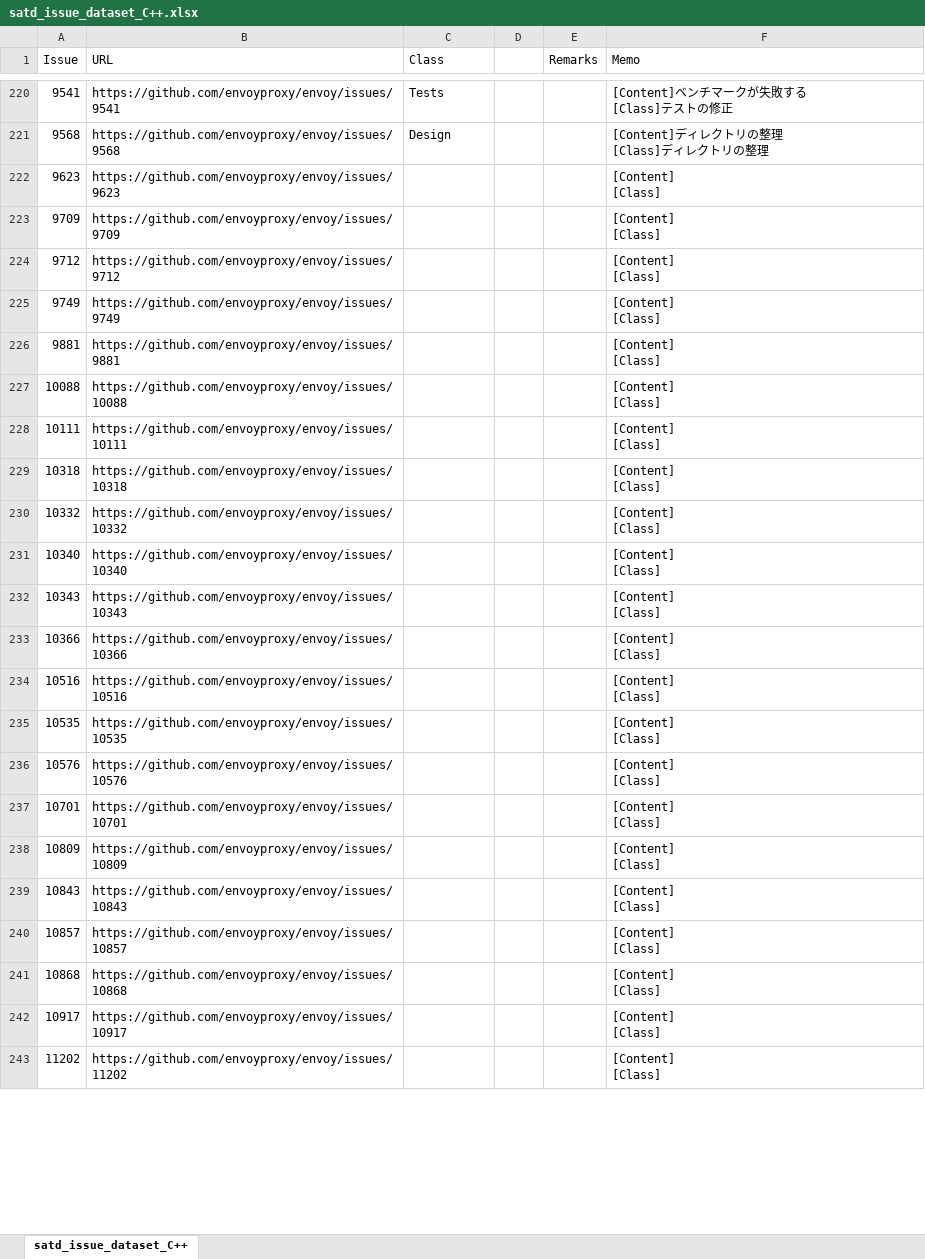
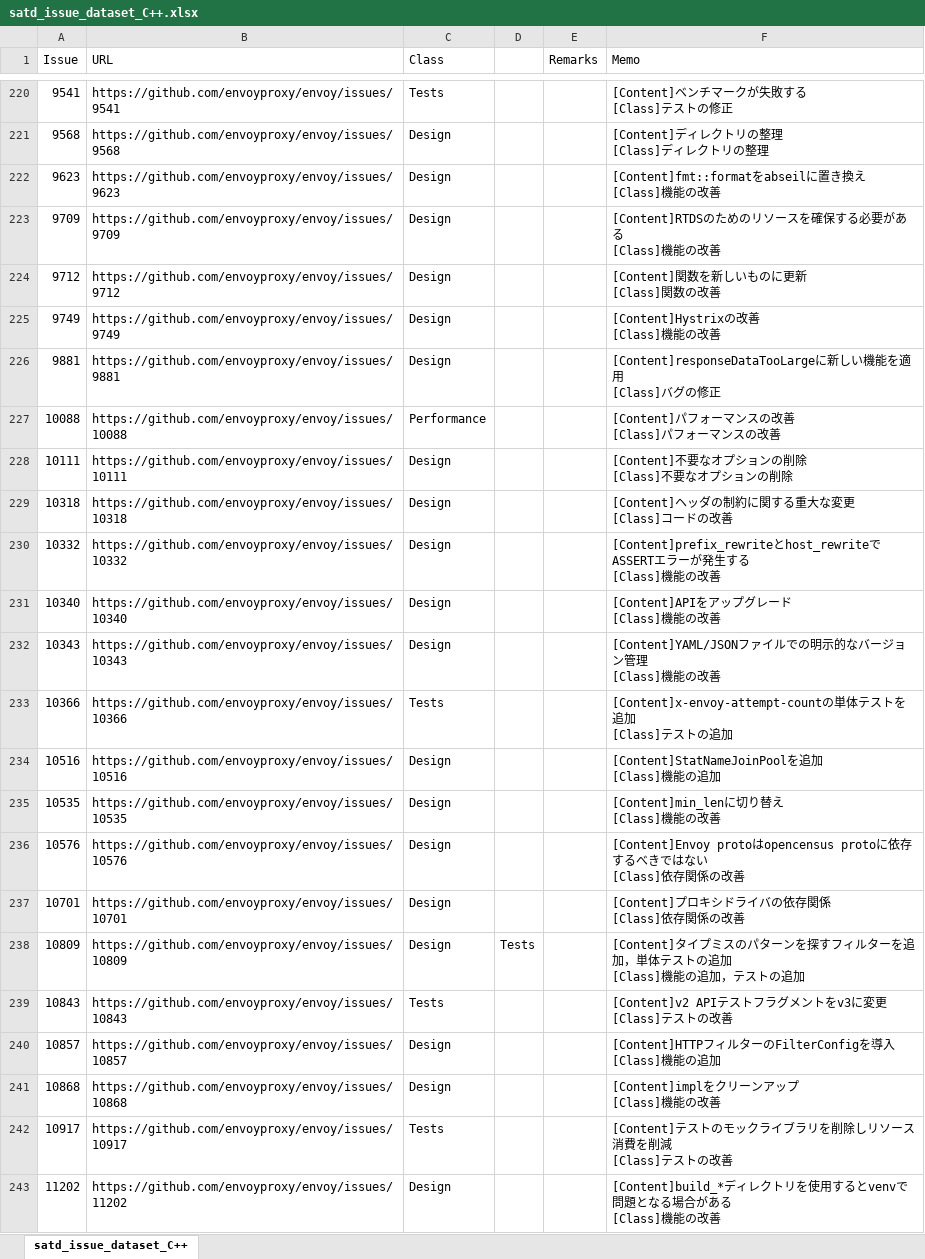
Before and after one commit to 3cywfym/td_dataset, an Excel workbook: satd_issue_dataset_C++.xlsx, sheet satd_issue_dataset_C++, drawn as a sheet; only a part is shown, gaps mark what is left out; values as stored, in another font and other column widths than the file's, no borders; ↵ is a line break in a cell; the diff covers the shown part only; the diff names each change by its address in the sheet, - before the commit and + after, or states it on an @@ line.

```diff
--- a/satd_issue_dataset_C++.xlsx (sheet satd_issue_dataset_C++)
+++ b/satd_issue_dataset_C++.xlsx (sheet satd_issue_dataset_C++)
-C222:C226 (Class): (empty)
+C222:C226 (Class): Design
-F222 (Memo): [Content] ↵ [Class]
+F222 (Memo): [Content]fmt::formatをabseilに置き換え ↵ [Class]機能の改善
-F223 (Memo): [Content] ↵ [Class]
+F223 (Memo): [Content]RTDSのためのリソースを確保する必要がある ↵ [Class]機能の改善
-F224 (Memo): [Content] ↵ [Class]
+F224 (Memo): [Content]関数を新しいものに更新 ↵ [Class]関数の改善
-F225 (Memo): [Content] ↵ [Class]
+F225 (Memo): [Content]Hystrixの改善 ↵ [Class]機能の改善
-F226 (Memo): [Content] ↵ [Class]
+F226 (Memo): [Content]responseDataTooLargeに新しい機能を適用 ↵ [Class]バグの修正
-C227 (Class): (empty)
+C227 (Class): Performance
-F227 (Memo): [Content] ↵ [Class]
+F227 (Memo): [Content]パフォーマンスの改善 ↵ [Class]パフォーマンスの改善
-C228:C232 (Class): (empty)
+C228:C232 (Class): Design
-F228 (Memo): [Content] ↵ [Class]
+F228 (Memo): [Content]不要なオプションの削除 ↵ [Class]不要なオプションの削除
-F229 (Memo): [Content] ↵ [Class]
+F229 (Memo): [Content]ヘッダの制約に関する重大な変更 ↵ [Class]コードの改善
-F230 (Memo): [Content] ↵ [Class]
+F230 (Memo): [Content]prefix_rewriteとhost_rewriteでASSERTエラーが発生する ↵ [Class]機能の改善
-F231 (Memo): [Content] ↵ [Class]
+F231 (Memo): [Content]APIをアップグレード ↵ [Class]機能の改善
-F232 (Memo): [Content] ↵ [Class]
+F232 (Memo): [Content]YAML/JSONファイルでの明示的なバージョン管理 ↵ [Class]機能の改善
-C233 (Class): (empty)
+C233 (Class): Tests
-F233 (Memo): [Content] ↵ [Class]
+F233 (Memo): [Content]x-envoy-attempt-countの単体テストを追加 ↵ [Class]テストの追加
-C234:C238 (Class): (empty)
+C234:C238 (Class): Design
-F234 (Memo): [Content] ↵ [Class]
+F234 (Memo): [Content]StatNameJoinPoolを追加 ↵ [Class]機能の追加
-F235 (Memo): [Content] ↵ [Class]
+F235 (Memo): [Content]min_lenに切り替え ↵ [Class]機能の改善
-F236 (Memo): [Content] ↵ [Class]
+F236 (Memo): [Content]Envoy protoはopencensus protoに依存するべきではない ↵ [Class]依存関係の改善
-F237 (Memo): [Content] ↵ [Class]
+F237 (Memo): [Content]プロキシドライバの依存関係 ↵ [Class]依存関係の改善
-D238: (empty)
+D238: Tests
-F238 (Memo): [Content] ↵ [Class]
+F238 (Memo): [Content]タイプミスのパターンを探すフィルターを追加，単体テストの追加 ↵ [Class]機能の追加，テストの追加
-C239 (Class): (empty)
+C239 (Class): Tests
-F239 (Memo): [Content] ↵ [Class]
+F239 (Memo): [Content]v2 APIテストフラグメントをv3に変更 ↵ [Class]テストの改善
-C240:C241 (Class): (empty)
+C240:C241 (Class): Design
-F240 (Memo): [Content] ↵ [Class]
+F240 (Memo): [Content]HTTPフィルターのFilterConfigを導入 ↵ [Class]機能の追加
-F241 (Memo): [Content] ↵ [Class]
+F241 (Memo): [Content]implをクリーンアップ ↵ [Class]機能の改善
-C242 (Class): (empty)
+C242 (Class): Tests
-F242 (Memo): [Content] ↵ [Class]
+F242 (Memo): [Content]テストのモックライブラリを削除しリソース消費を削減 ↵ [Class]テストの改善
-C243 (Class): (empty)
+C243 (Class): Design
-F243 (Memo): [Content] ↵ [Class]
+F243 (Memo): [Content]build_*ディレクトリを使用するとvenvで問題となる場合がある ↵ [Class]機能の改善
```
Also changed, not shown: 16 edited cells elsewhere in this sheet, 1 other file.
